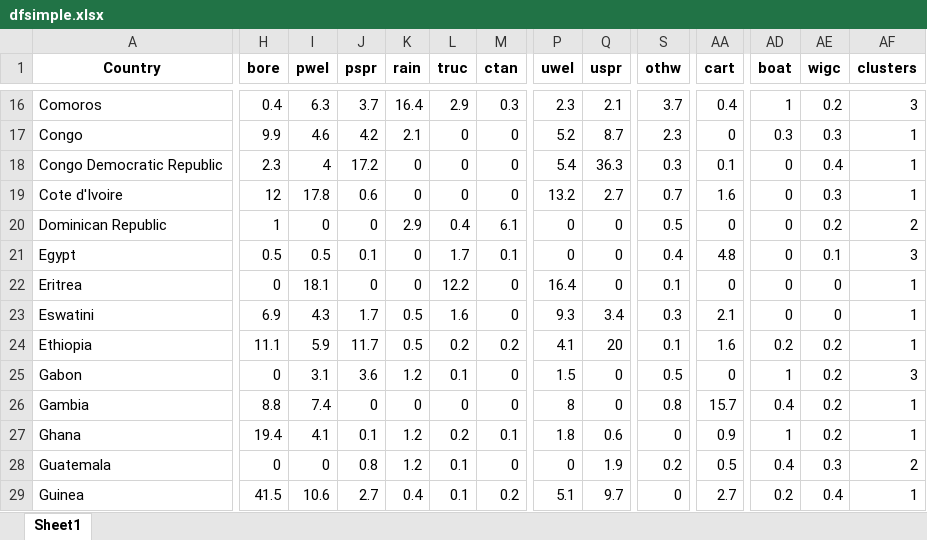
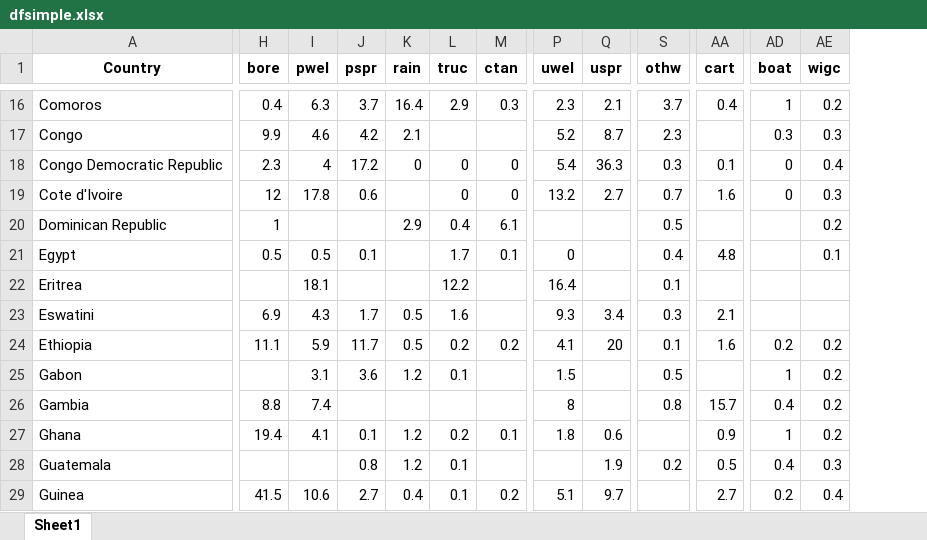
Before and after one commit to narslab/water-accessibility, an Excel workbook: results/dfsimple.xlsx, sheet Sheet1, drawn as a sheet; only a part is shown, gaps mark what is left out; values as stored, in another font and other column widths than the file's, no borders; the diff covers the shown part only; the diff names each change by its address in the sheet, - before the commit and + after, or states it on an @@ line.

```diff
--- a/results/dfsimple.xlsx (sheet Sheet1)
+++ b/results/dfsimple.xlsx (sheet Sheet1)
-column AF (clusters), rows 16-29: 3 | 1 | 1 | 1 | 2 | 3 | 1 | 1 | 1 | 3 | 1 | 1 | 2 | 1
-L17 (truc): 0
+L17 (truc): (empty)
-M17 (ctan): 0
+M17 (ctan): (empty)
-AA17 (cart): 0
+AA17 (cart): (empty)
-K19 (rain): 0
+K19 (rain): (empty)
-I20 (pwel): 0
+I20 (pwel): (empty)
-J20 (pspr): 0
+J20 (pspr): (empty)
-P20 (uwel): 0
+P20 (uwel): (empty)
-Q20:Q22 (uspr): 0
+Q20:Q22 (uspr): (empty)
-AA20 (cart): 0
+AA20 (cart): (empty)
-AD20:AD23 (boat): 0
+AD20:AD23 (boat): (empty)
-K21:K22 (rain): 0
+K21:K22 (rain): (empty)
-H22 (bore): 0
+H22 (bore): (empty)
-J22 (pspr): 0
+J22 (pspr): (empty)
-M22:M23 (ctan): 0
+M22:M23 (ctan): (empty)
-AA22 (cart): 0
+AA22 (cart): (empty)
-AE22:AE23 (wigc): 0
+AE22:AE23 (wigc): (empty)
-H25 (bore): 0
+H25 (bore): (empty)
-M25:M26 (ctan): 0
+M25:M26 (ctan): (empty)
-Q25:Q26 (uspr): 0
+Q25:Q26 (uspr): (empty)
-AA25 (cart): 0
+AA25 (cart): (empty)
-J26 (pspr): 0
+J26 (pspr): (empty)
-K26 (rain): 0
+K26 (rain): (empty)
-L26 (truc): 0
+L26 (truc): (empty)
-S27 (othw): 0
+S27 (othw): (empty)
-H28 (bore): 0
+H28 (bore): (empty)
-I28 (pwel): 0
+I28 (pwel): (empty)
-M28 (ctan): 0
+M28 (ctan): (empty)
-P28 (uwel): 0
+P28 (uwel): (empty)
-S29 (othw): 0
+S29 (othw): (empty)
```
Also changed, not shown: 179 edited cells elsewhere in this sheet, results/df-wb.xlsx, 2 other files.
